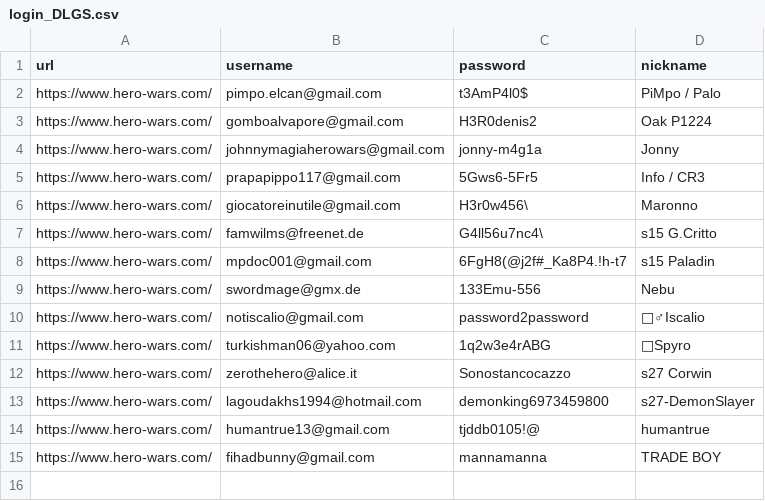
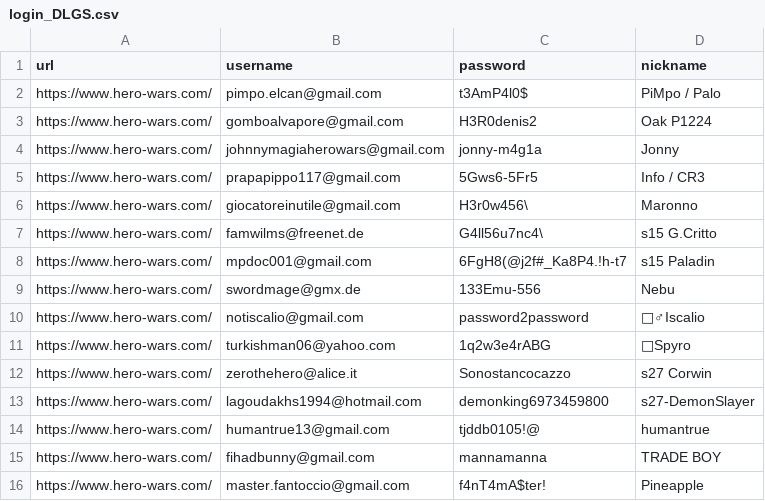
Before and after one commit to HeroWarsTools/profiles, a CSV file: login_DLGS.csv, drawn as a sheet; the diff names each change by its address in the sheet, - before the commit and + after, or states it on an @@ line.

Commit message:
Update login_DLGS.csv

```diff
--- a/login_DLGS.csv
+++ b/login_DLGS.csv
+row 16: https://www.hero-wars.com/ | master.fantoccio@gmail.com | f4nT4mA$ter! | Pineapple
```
